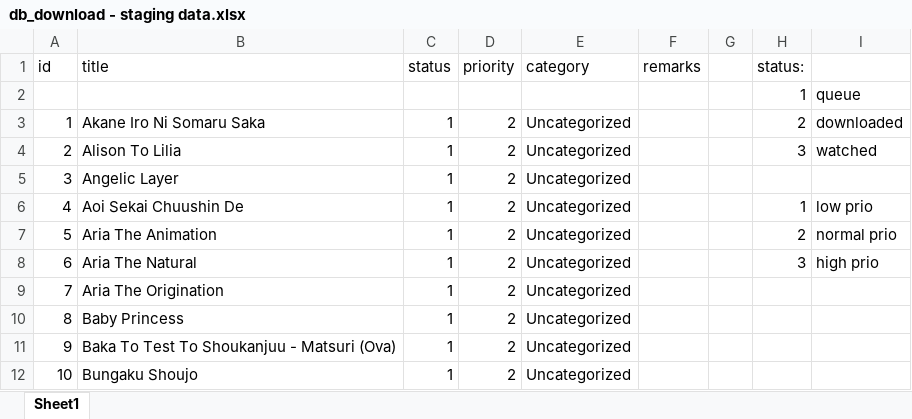
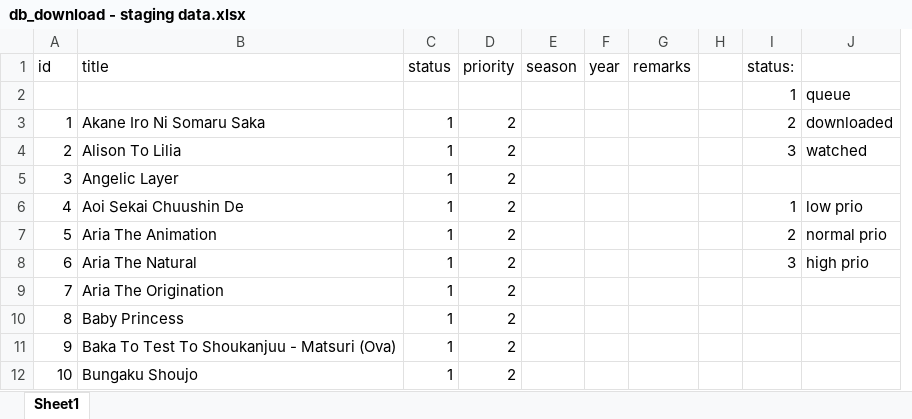
Before and after one commit to RinMinase/anidb-php, an Excel workbook: resources/database/data/downloads/db_download - staging data.xlsx, sheet Sheet1, drawn as a sheet; only a part is shown; values as stored, in another font and other column widths than the file's, no borders; removed rows and columns are numbered as before the commit, all else as after; the diff names each change by its address in the sheet, - before the commit and + after, or states it on an @@ line.

Commit message:
DATABASE: modified 'downloads' staging data for the new columns in the table

```diff
--- a/resources/database/data/downloads/db_download - staging data.xlsx (sheet Sheet1)
+++ b/resources/database/data/downloads/db_download - staging data.xlsx (sheet Sheet1)
-column E (category), rows 3-12: all Uncategorized
+column E (season), empty
+column F (year), empty
```
